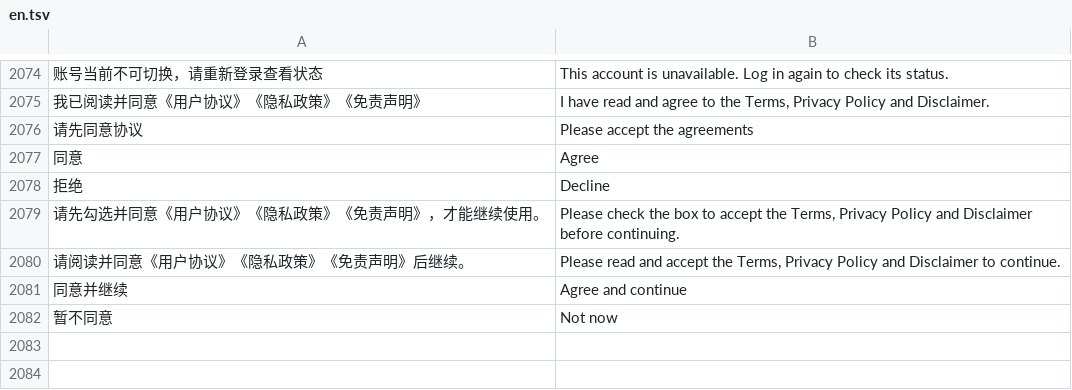
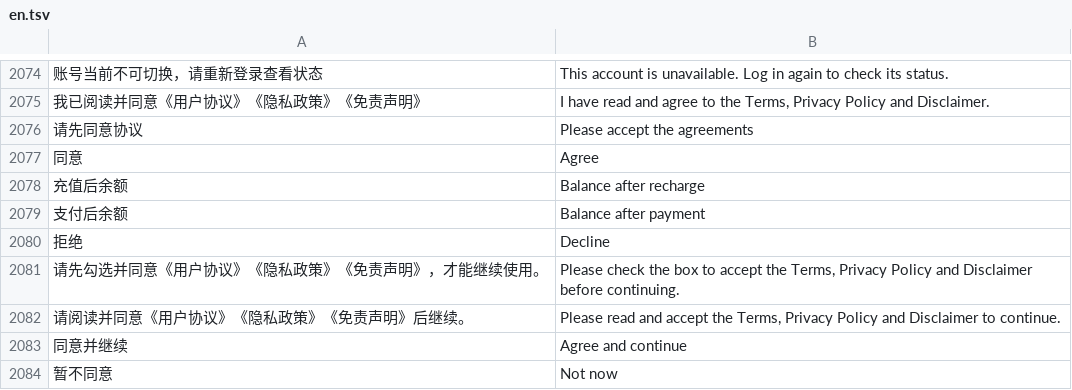
Before and after one commit to xiaoyejinjier/GlucoPilot-frontend, a TSV file: tools/i18n/en.tsv, drawn as a sheet; only a part is shown, gaps mark what is left out; the diff names each change by its address in the sheet, - before the commit and + after, or states it on an @@ line.

Commit message:
feat: show order balance snapshots and group consultation message times

```diff
--- a/tools/i18n/en.tsv
+++ b/tools/i18n/en.tsv
+row 2078: 充值后余额 | Balance after recharge
+row 2079: 支付后余额 | Balance after payment
```
Also changed, not shown: 11 other files.
